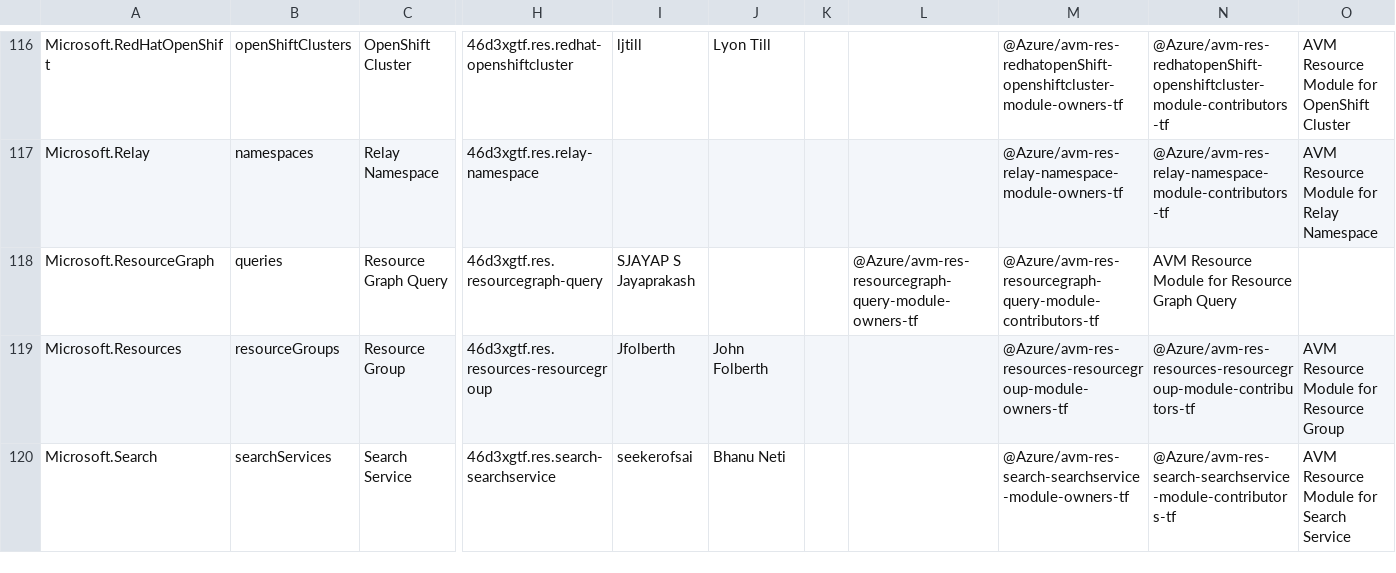
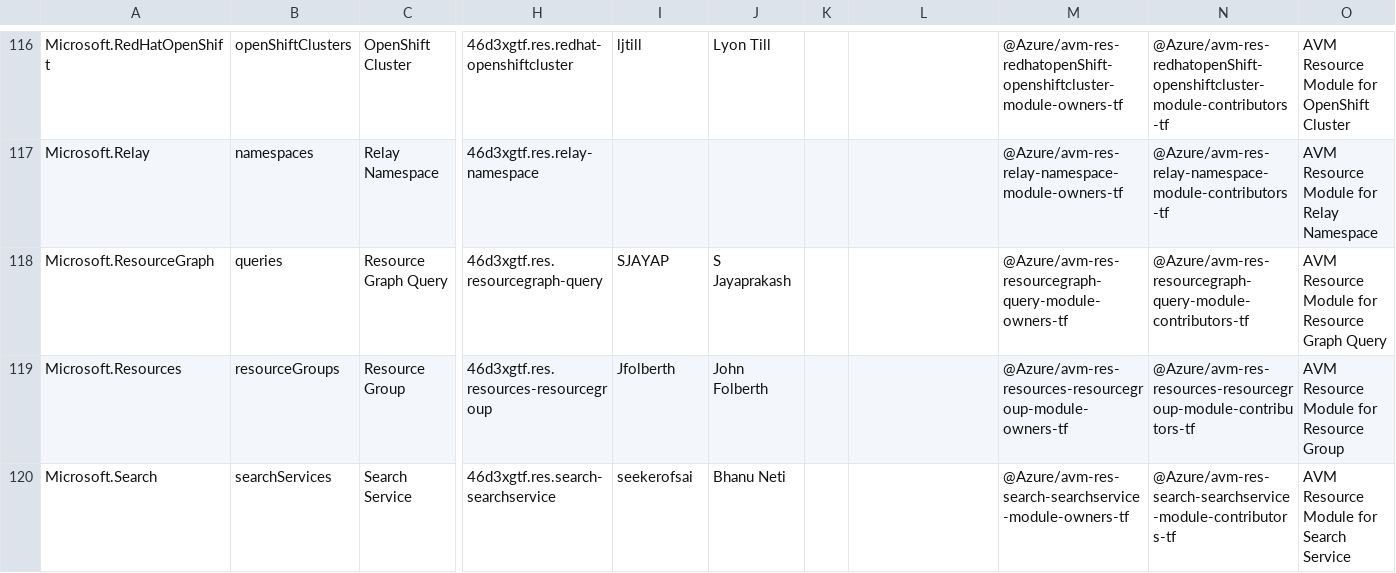
Before and after one commit to Azure/Azure-Verified-Modules, a CSV file: docs/static/module-indexes/TerraformResourceModules.csv, drawn as a sheet; only a part is shown, gaps mark what is left out; the diff names each change by its address in the sheet, - before the commit and + after, or states it on an @@ line.

Commit message:
add missing ,

```diff
--- a/docs/static/module-indexes/TerraformResourceModules.csv
+++ b/docs/static/module-indexes/TerraformResourceModules.csv
-I118: SJAYAP S Jayaprakash
+I118: SJAYAP
-J118: (empty)
+J118: S Jayaprakash
-L118: @Azure/avm-res-resourcegraph-query-module-owners-tf
+L118: (empty)
-M118: @Azure/avm-res-resourcegraph-query-module-contributors-tf
+M118: @Azure/avm-res-resourcegraph-query-module-owners-tf
-N118: AVM Resource Module for Resource Graph Query
+N118: @Azure/avm-res-resourcegraph-query-module-contributors-tf
-O118: (empty)
+O118: AVM Resource Module for Resource Graph Query
```
